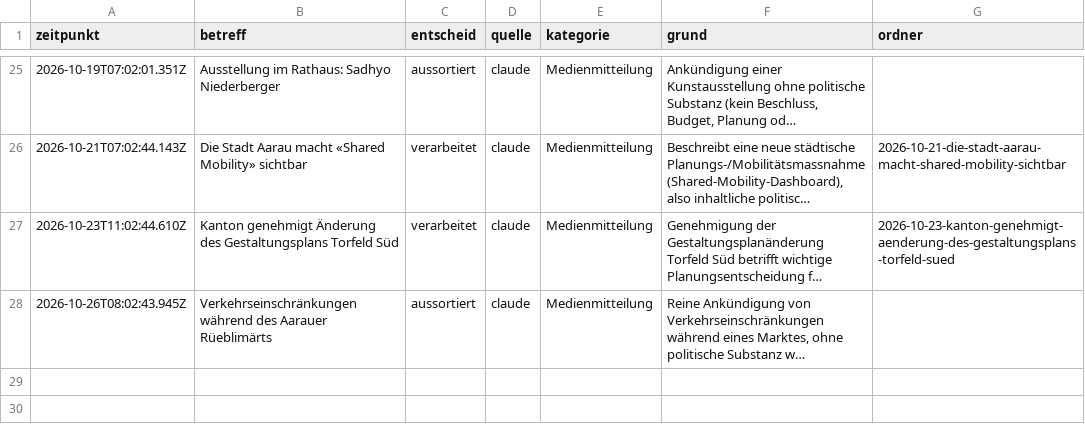
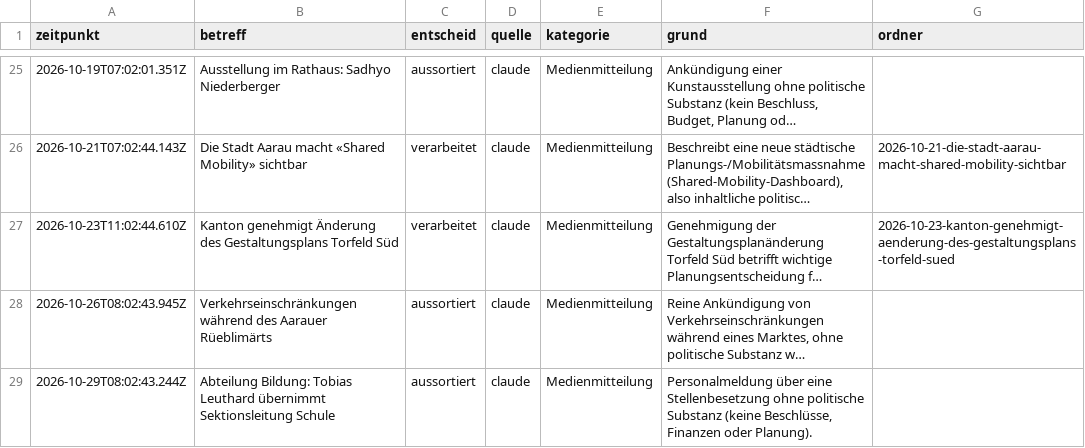
Before and after one commit to NeuralNiffler/5000ratshuus.ch, a CSV file: docs/pipeline-entscheide.csv, drawn as a sheet; only a part is shown, gaps mark what is left out; long unchanged cells end in …; the diff names each change by its address in the sheet, - before the commit and + after, or states it on an @@ line.

```diff
--- a/docs/pipeline-entscheide.csv
+++ b/docs/pipeline-entscheide.csv
+row 29: 2026-10-29T08:02:43.244Z | Abteilung Bildung: Tobias Leuthard übernimmt Sektionsleitung Schule | aussortiert | claude | Medienmitteilung | Personalmeldung über eine Stellenbesetzung ohne politische Substanz (keine Beschlüsse, Finanzen oder Planung).
```
